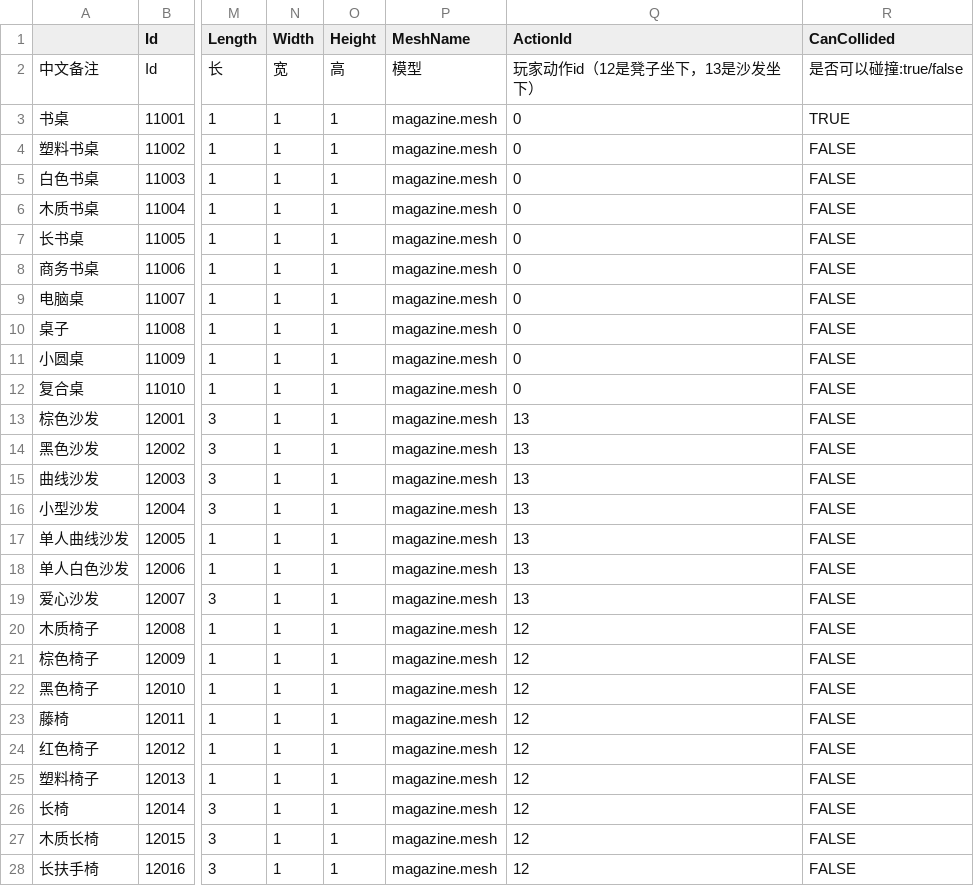
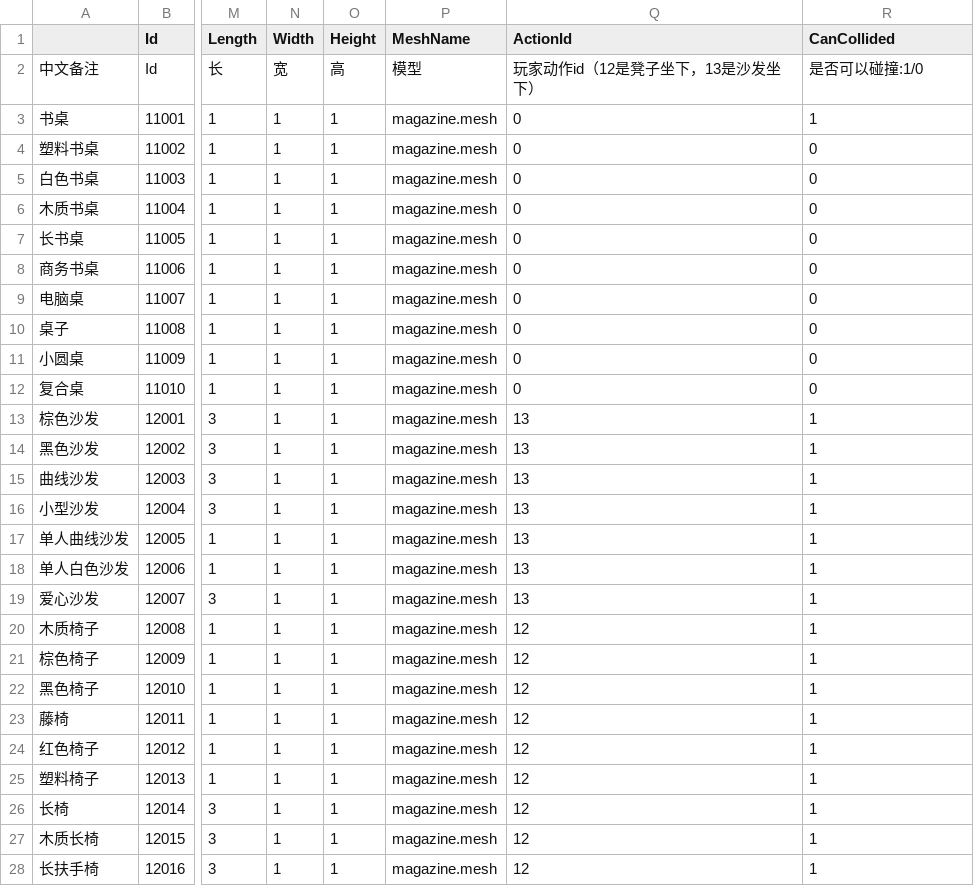
Before and after one commit to heliaoyuan10086/Game, a CSV file: BlockCity/setting/decoration.csv, drawn as a sheet; only a part is shown, gaps mark what is left out; the diff covers the shown part only; the diff names each change by its address in the sheet, - before the commit and + after, or states it on an @@ line.

Commit message:
可碰撞的配置，由 TRUE/FALSE -> 1/0

```diff
--- a/BlockCity/setting/decoration.csv
+++ b/BlockCity/setting/decoration.csv
-R2 (CanCollided): 是否可以碰撞:true/false
+R2 (CanCollided): 是否可以碰撞:1/0
-R3 (CanCollided): TRUE
+R3 (CanCollided): 1
-R4:R12 (CanCollided): FALSE
+R4:R12 (CanCollided): 0
-R13:R28 (CanCollided): FALSE
+R13:R28 (CanCollided): 1
```
Also changed, not shown: 48 edited cells elsewhere in this file.
